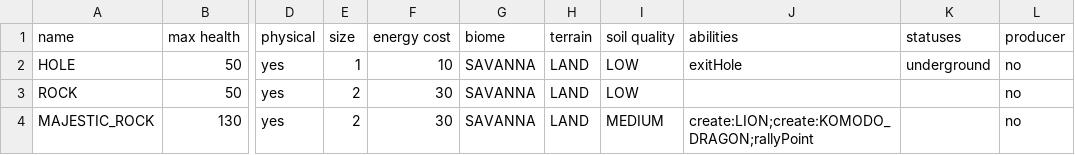
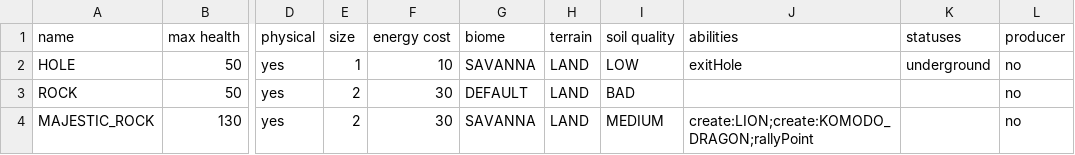
Before and after one commit to TomasKalva/SanguineGenesis, a CSV file: SanguineGenesis/GameLogic/Data/Entities/Structures.csv, drawn as a sheet; only a part is shown, gaps mark what is left out; the diff names each change by its address in the sheet, - before the commit and + after, or states it on an @@ line.

```diff
--- a/SanguineGenesis/GameLogic/Data/Entities/Structures.csv
+++ b/SanguineGenesis/GameLogic/Data/Entities/Structures.csv
-G3 (biome): SAVANNA
+G3 (biome): DEFAULT
-I3 (soil quality): LOW
+I3 (soil quality): BAD
```
Also changed, not shown: 7 other files.
